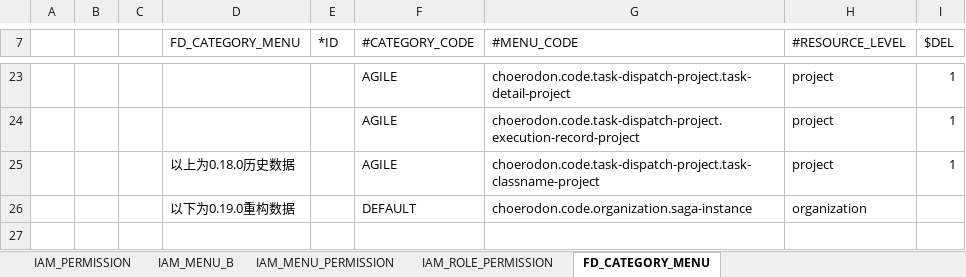
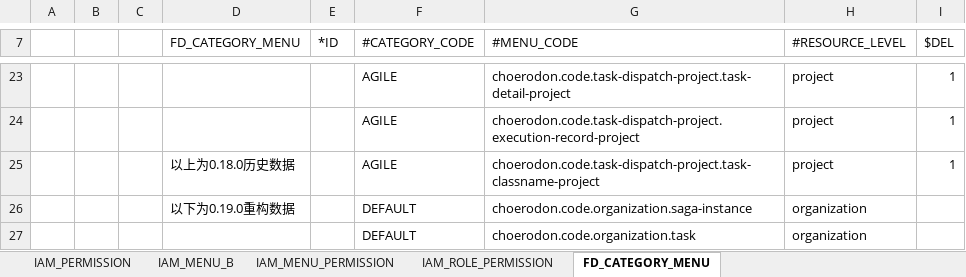
Before and after one commit to open-hand/choerodon-asgard, an Excel workbook: src/main/resources/script/meta/micro-service-init-data.xlsx, sheet FD_CATEGORY_MENU, drawn as a sheet; only a part is shown, gaps mark what is left out; values as stored, in another font and other column widths than the file's, no borders; the diff names each change by its address in the sheet, - before the commit and + after, or states it on an @@ line.

Commit message:
[FIX] 组织层任务菜单添加category

```diff
--- a/src/main/resources/script/meta/micro-service-init-data.xlsx (sheet FD_CATEGORY_MENU)
+++ b/src/main/resources/script/meta/micro-service-init-data.xlsx (sheet FD_CATEGORY_MENU)
+row 27:  |  |  |  |  | DEFAULT | choerodon.code.organization.task | organization
```
